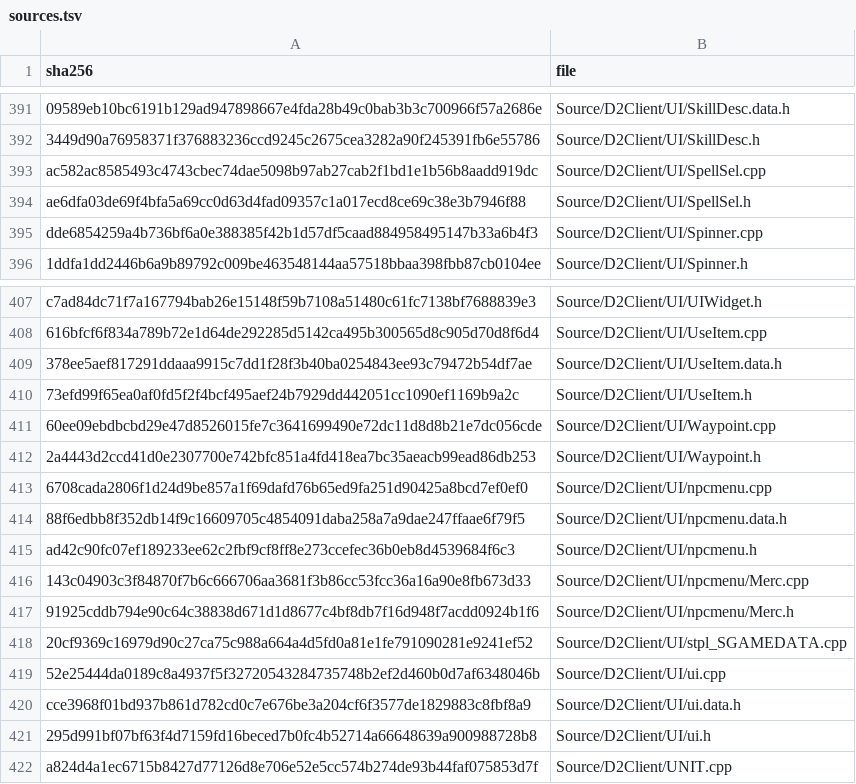
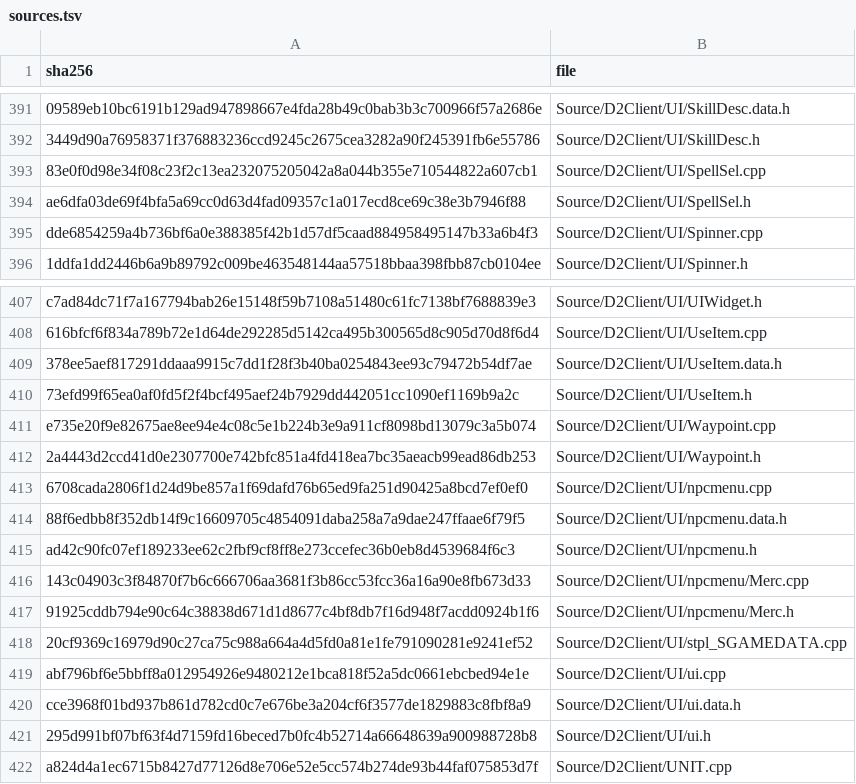
Before and after one commit to jaenster/redivivus, a TSV file: asm_matching/msvc8/translated/sources.tsv, drawn as a sheet; only a part is shown, gaps mark what is left out; the diff covers the shown part only; the diff names each change by its address in the sheet, - before the commit and + after, or states it on an @@ line.

```diff
--- a/asm_matching/msvc8/translated/sources.tsv
+++ b/asm_matching/msvc8/translated/sources.tsv
-A393 (sha256): ac582ac8585493c4743cbec74dae5098b97ab27cab2f1bd1e1b56b8aadd919dc
+A393 (sha256): 83e0f0d98e34f08c23f2c13ea232075205042a8a044b355e710544822a607cb1
-A411 (sha256): 60ee09ebdbcbd29e47d8526015fe7c3641699490e72dc11d8d8b21e7dc056cde
+A411 (sha256): e735e20f9e82675ae8ee94e4c08c5e1b224b3e9a911cf8098bd13079c3a5b074
-A419 (sha256): 52e25444da0189c8a4937f5f32720543284735748b2ef2d460b0d7af6348046b
+A419 (sha256): abf796bf6e5bbff8a012954926e9480212e1bca818f52a5dc0661ebcbed94e1e
```
Also changed, not shown: 5 edited cells elsewhere in this file, 8 other files.
